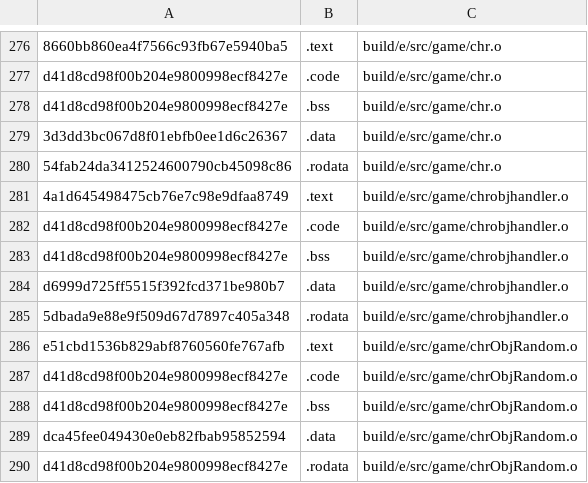
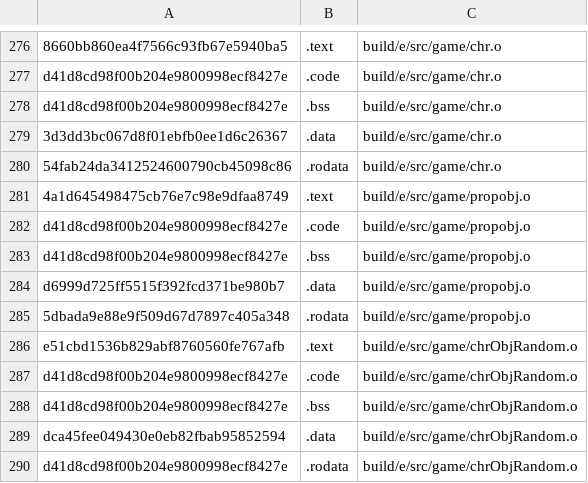
Before and after one commit to AXDOOMER/goldeneye007_decomp, a CSV file: scripts/ge007.e-test_basis.csv, drawn as a sheet; only a part is shown, gaps mark what is left out.

Commit message:
rename chrobjhandler.c to official name of propobj.c

```diff
--- a/scripts/ge007.e-test_basis.csv
+++ b/scripts/ge007.e-test_basis.csv
@@ -280,7 +280,7 @@ d41d8cd98f00b204e9800998ecf8427e,.bss,build/e/src/game/chr.o
 54fab24da3412524600790cb45098c86,.rodata,build/e/src/game/chr.o
-4a1d645498475cb76e7c98e9dfaa8749,.text,build/e/src/game/chrobjhandler.o
-d41d8cd98f00b204e9800998ecf8427e,.code,build/e/src/game/chrobjhandler.o
-d41d8cd98f00b204e9800998ecf8427e,.bss,build/e/src/game/chrobjhandler.o
-d6999d725ff5515f392fcd371be980b7,.data,build/e/src/game/chrobjhandler.o
-5dbada9e88e9f509d67d7897c405a348,.rodata,build/e/src/game/chrobjhandler.o
+4a1d645498475cb76e7c98e9dfaa8749,.text,build/e/src/game/propobj.o
+d41d8cd98f00b204e9800998ecf8427e,.code,build/e/src/game/propobj.o
+d41d8cd98f00b204e9800998ecf8427e,.bss,build/e/src/game/propobj.o
+d6999d725ff5515f392fcd371be980b7,.data,build/e/src/game/propobj.o
+5dbada9e88e9f509d67d7897c405a348,.rodata,build/e/src/game/propobj.o
 e51cbd1536b829abf8760560fe767afb,.text,build/e/src/game/chrObjRandom.o
```
Also changed, not shown: scripts/ge007.j-test_basis.csv, scripts/ge007.u-test_basis.csv, 19 other files.
